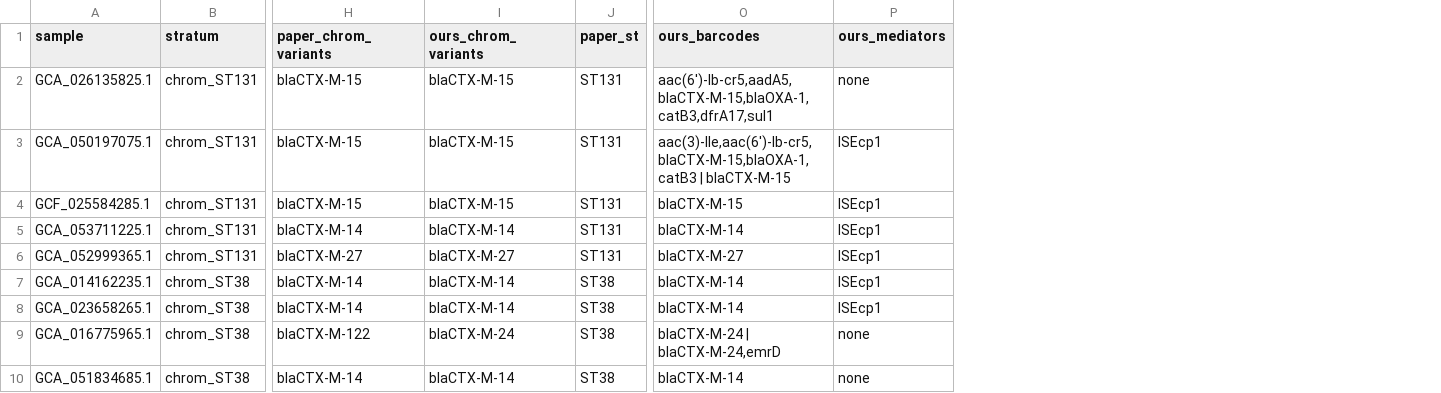
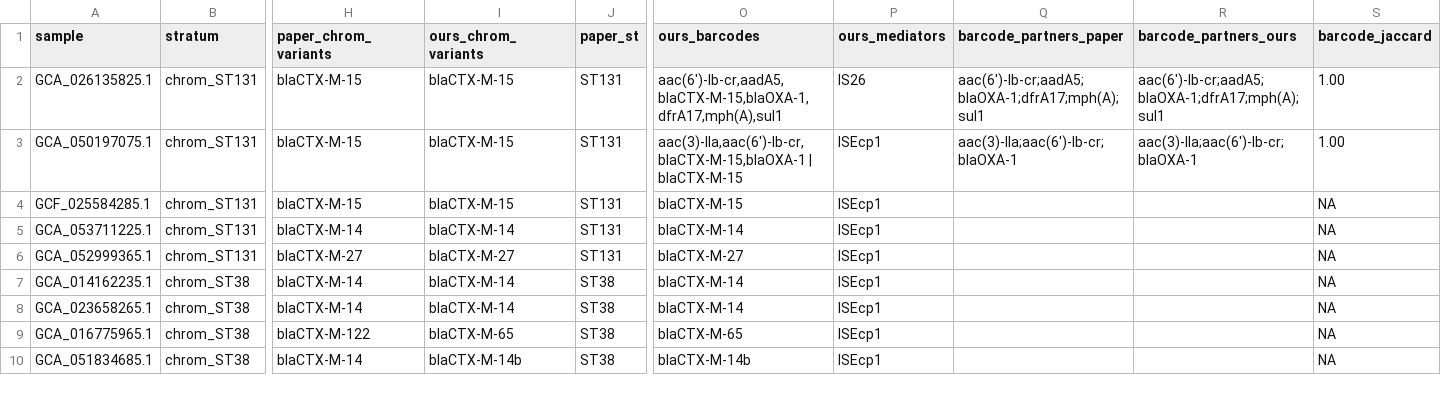
Before and after one commit to motroy/sandbox-202407, a TSV file: ctxm15_context_analysis/test_data/example_results/comparison.tsv, drawn as a sheet; only a part is shown, gaps mark what is left out; the diff covers the shown part only; the diff names each change by its address in the sheet, - before the commit and + after, or states it on an @@ line.

```diff
--- a/ctxm15_context_analysis/test_data/example_results/comparison.tsv
+++ b/ctxm15_context_analysis/test_data/example_results/comparison.tsv
+column Q (barcode_partners_paper), rows 2-3: aac(6')-Ib-cr;aadA5;blaOXA-1;dfrA17;mph(A);sul1 | aac(3)-IIa;aac(6')-Ib-cr;blaOXA-1
+column R (barcode_partners_ours), rows 2-3: aac(6')-Ib-cr;aadA5;blaOXA-1;dfrA17;mph(A);sul1 | aac(3)-IIa;aac(6')-Ib-cr;blaOXA-1
+column S (barcode_jaccard), rows 2-10: 1.00 | 1.00 | NA | NA | NA | NA | NA | NA | NA
-O2 (ours_barcodes): aac(6')-Ib-cr5,aadA5,blaCTX-M-15,blaOXA-1,catB3,dfrA17,sul1
+O2 (ours_barcodes): aac(6')-Ib-cr,aadA5,blaCTX-M-15,blaOXA-1,dfrA17,mph(A),sul1
-P2 (ours_mediators): none
+P2 (ours_mediators): IS26
-O3 (ours_barcodes): aac(3)-IIe,aac(6')-Ib-cr5,blaCTX-M-15,blaOXA-1,catB3 | blaCTX-M-15
+O3 (ours_barcodes): aac(3)-IIa,aac(6')-Ib-cr,blaCTX-M-15,blaOXA-1 | blaCTX-M-15
-I9 (ours_chrom_variants): blaCTX-M-24
+I9 (ours_chrom_variants): blaCTX-M-65
-O9 (ours_barcodes): blaCTX-M-24 | blaCTX-M-24,emrD
+O9 (ours_barcodes): blaCTX-M-65
-P9:P10 (ours_mediators): none
+P9:P10 (ours_mediators): ISEcp1
-I10 (ours_chrom_variants): blaCTX-M-14
+I10 (ours_chrom_variants): blaCTX-M-14b
-O10 (ours_barcodes): blaCTX-M-14
+O10 (ours_barcodes): blaCTX-M-14b
```
Also changed, not shown: 19 edited cells elsewhere in this file, ctxm15_context_analysis/test_data/example_results/barcodes.tsv, ctxm15_context_analysis/test_data/example_results/clinker/blaCTX-M-14.csv, 52 other files.
